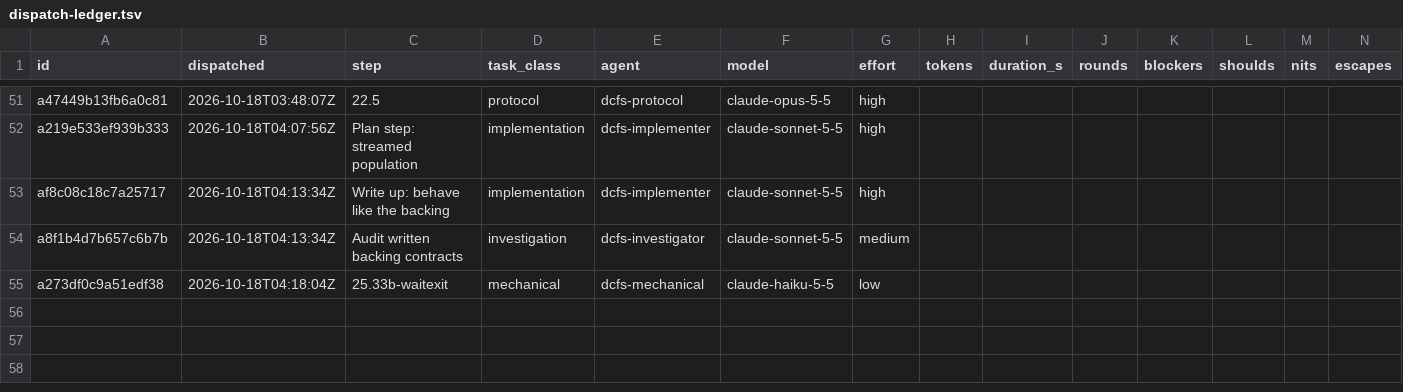
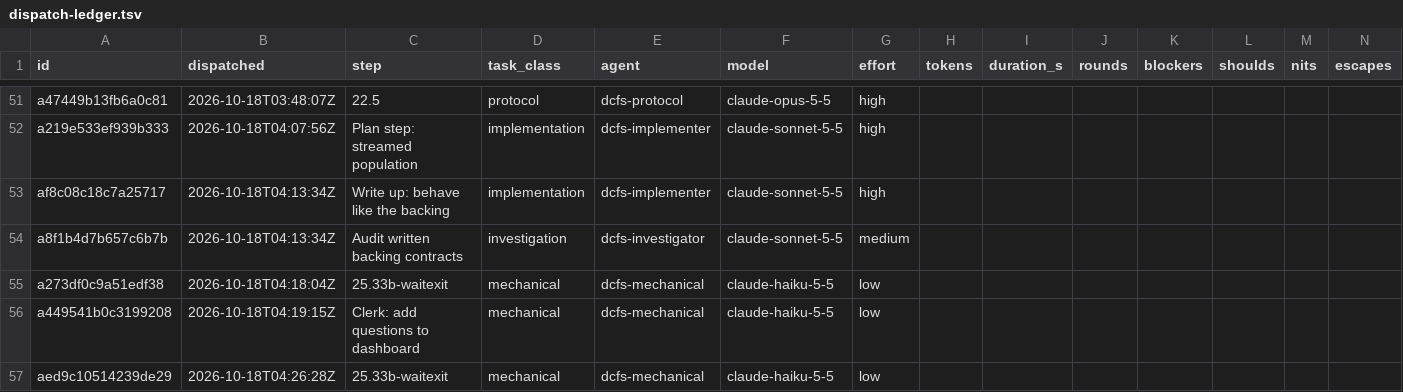
Before and after one commit to eatnumber1/dircachefs, a TSV file: docs/plan/dispatch-ledger.tsv, drawn as a sheet; only a part is shown, gaps mark what is left out; rows hold the shown columns only; the diff names each change by its address in the sheet, - before the commit and + after, or states it on an @@ line.

```diff
--- a/docs/plan/dispatch-ledger.tsv
+++ b/docs/plan/dispatch-ledger.tsv
+row 56: a449541b0c3199208 | 2026-10-18T04:19:15Z | Clerk: add questions to dashboard | mechanical | dcfs-mechanical | claude-haiku-5-5 | low
+row 57: aed9c10514239de29 | 2026-10-18T04:26:28Z | 25.33b-waitexit | mechanical | dcfs-mechanical | claude-haiku-5-5 | low
```
Also changed, not shown: 1 other file.
